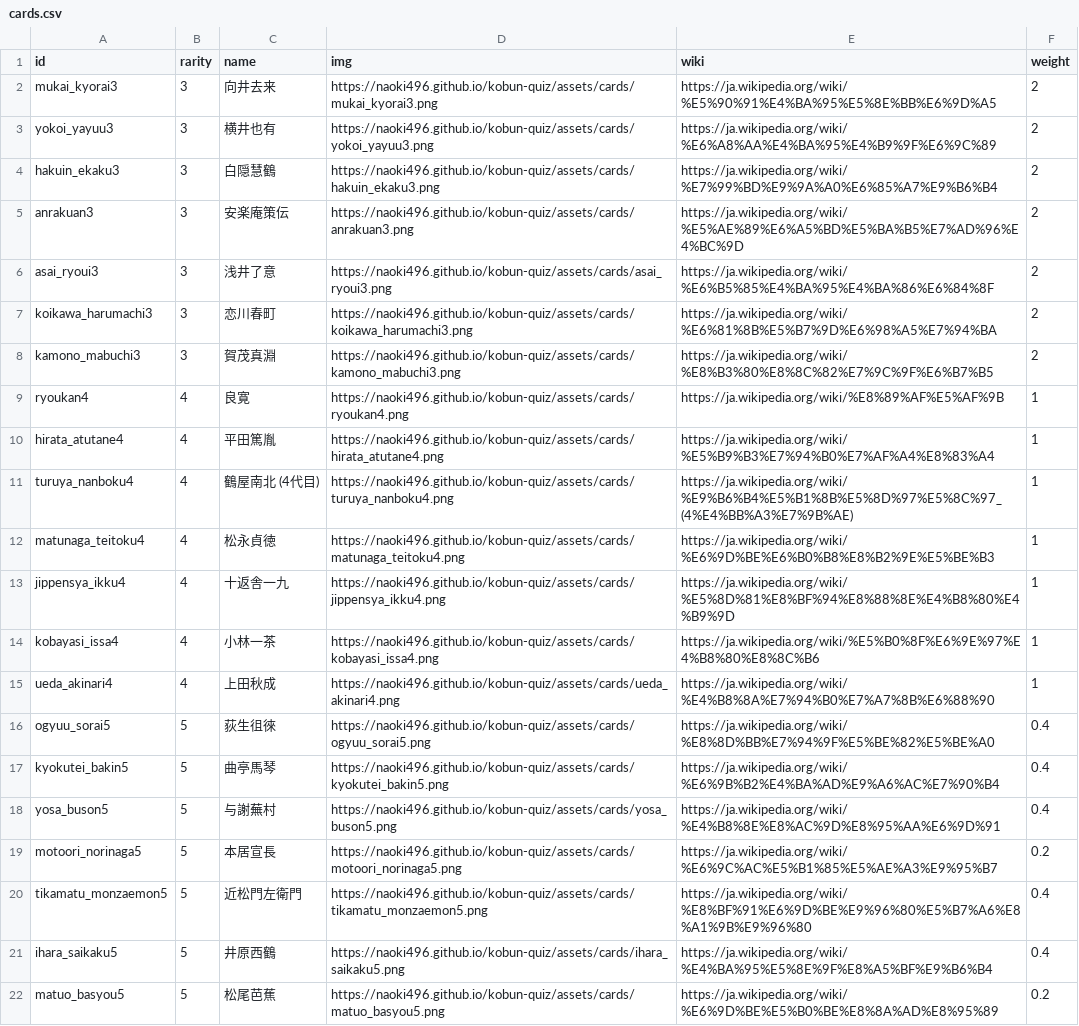
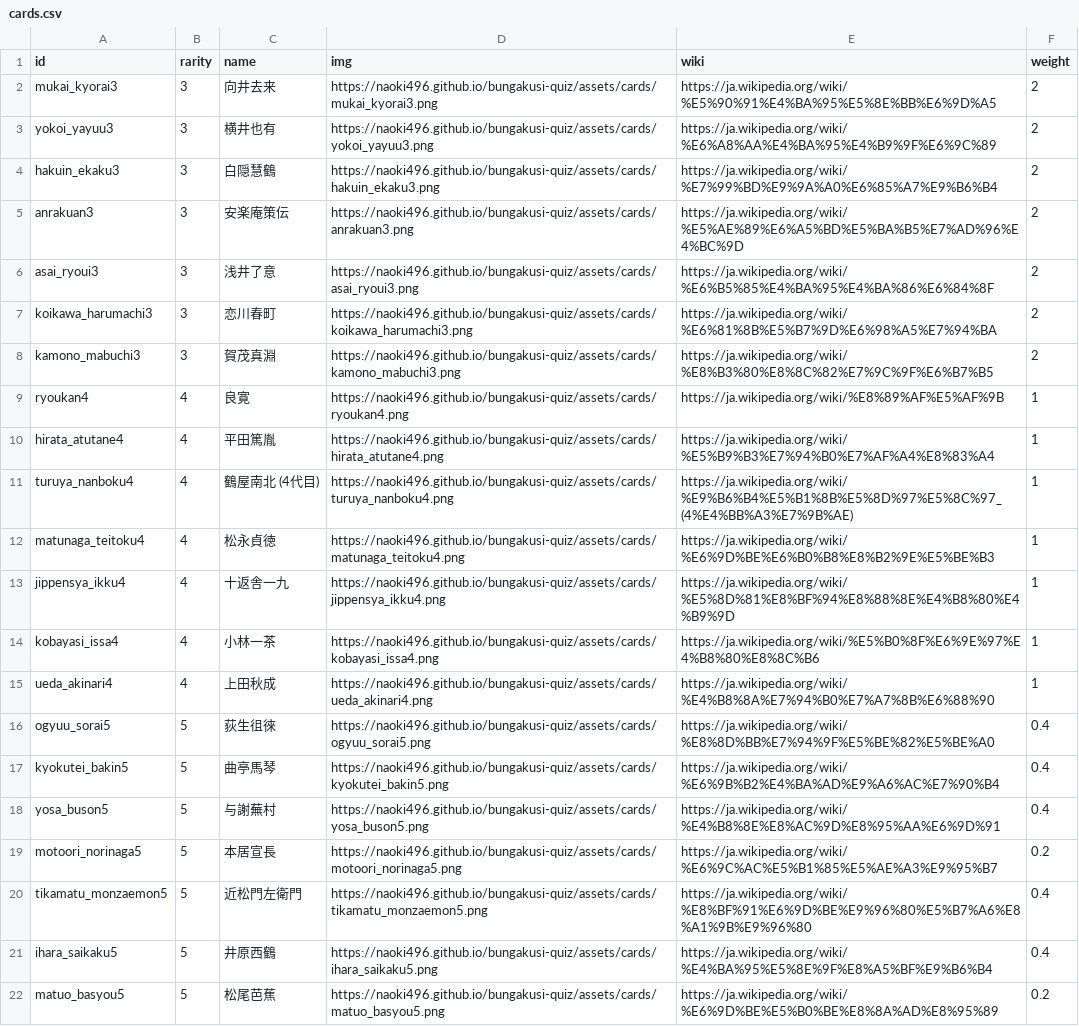
Before and after one commit to naoki496/bungakusi-quiz, a CSV file: cards.csv, drawn as a sheet; the diff names each change by its address in the sheet, - before the commit and + after, or states it on an @@ line.

Commit message:
Add files via upload

```diff
--- a/cards.csv
+++ b/cards.csv
-D2 (img): https://naoki496.github.io/kobun-quiz/assets/cards/mukai_kyorai3.png
+D2 (img): https://naoki496.github.io/bungakusi-quiz/assets/cards/mukai_kyorai3.png
-D3 (img): https://naoki496.github.io/kobun-quiz/assets/cards/yokoi_yayuu3.png
+D3 (img): https://naoki496.github.io/bungakusi-quiz/assets/cards/yokoi_yayuu3.png
-D4 (img): https://naoki496.github.io/kobun-quiz/assets/cards/hakuin_ekaku3.png
+D4 (img): https://naoki496.github.io/bungakusi-quiz/assets/cards/hakuin_ekaku3.png
-D5 (img): https://naoki496.github.io/kobun-quiz/assets/cards/anrakuan3.png
+D5 (img): https://naoki496.github.io/bungakusi-quiz/assets/cards/anrakuan3.png
-D6 (img): https://naoki496.github.io/kobun-quiz/assets/cards/asai_ryoui3.png
+D6 (img): https://naoki496.github.io/bungakusi-quiz/assets/cards/asai_ryoui3.png
-D7 (img): https://naoki496.github.io/kobun-quiz/assets/cards/koikawa_harumachi3.png
+D7 (img): https://naoki496.github.io/bungakusi-quiz/assets/cards/koikawa_harumachi3.png
-D8 (img): https://naoki496.github.io/kobun-quiz/assets/cards/kamono_mabuchi3.png
+D8 (img): https://naoki496.github.io/bungakusi-quiz/assets/cards/kamono_mabuchi3.png
-D9 (img): https://naoki496.github.io/kobun-quiz/assets/cards/ryoukan4.png
+D9 (img): https://naoki496.github.io/bungakusi-quiz/assets/cards/ryoukan4.png
-D10 (img): https://naoki496.github.io/kobun-quiz/assets/cards/hirata_atutane4.png
+D10 (img): https://naoki496.github.io/bungakusi-quiz/assets/cards/hirata_atutane4.png
-D11 (img): https://naoki496.github.io/kobun-quiz/assets/cards/turuya_nanboku4.png
+D11 (img): https://naoki496.github.io/bungakusi-quiz/assets/cards/turuya_nanboku4.png
-D12 (img): https://naoki496.github.io/kobun-quiz/assets/cards/matunaga_teitoku4.png
+D12 (img): https://naoki496.github.io/bungakusi-quiz/assets/cards/matunaga_teitoku4.png
-D13 (img): https://naoki496.github.io/kobun-quiz/assets/cards/jippensya_ikku4.png
+D13 (img): https://naoki496.github.io/bungakusi-quiz/assets/cards/jippensya_ikku4.png
-D14 (img): https://naoki496.github.io/kobun-quiz/assets/cards/kobayasi_issa4.png
+D14 (img): https://naoki496.github.io/bungakusi-quiz/assets/cards/kobayasi_issa4.png
-D15 (img): https://naoki496.github.io/kobun-quiz/assets/cards/ueda_akinari4.png
+D15 (img): https://naoki496.github.io/bungakusi-quiz/assets/cards/ueda_akinari4.png
-D16 (img): https://naoki496.github.io/kobun-quiz/assets/cards/ogyuu_sorai5.png
+D16 (img): https://naoki496.github.io/bungakusi-quiz/assets/cards/ogyuu_sorai5.png
-D17 (img): https://naoki496.github.io/kobun-quiz/assets/cards/kyokutei_bakin5.png
+D17 (img): https://naoki496.github.io/bungakusi-quiz/assets/cards/kyokutei_bakin5.png
-D18 (img): https://naoki496.github.io/kobun-quiz/assets/cards/yosa_buson5.png
+D18 (img): https://naoki496.github.io/bungakusi-quiz/assets/cards/yosa_buson5.png
-D19 (img): https://naoki496.github.io/kobun-quiz/assets/cards/motoori_norinaga5.png
+D19 (img): https://naoki496.github.io/bungakusi-quiz/assets/cards/motoori_norinaga5.png
-D20 (img): https://naoki496.github.io/kobun-quiz/assets/cards/tikamatu_monzaemon5.png
+D20 (img): https://naoki496.github.io/bungakusi-quiz/assets/cards/tikamatu_monzaemon5.png
-D21 (img): https://naoki496.github.io/kobun-quiz/assets/cards/ihara_saikaku5.png
+D21 (img): https://naoki496.github.io/bungakusi-quiz/assets/cards/ihara_saikaku5.png
-D22 (img): https://naoki496.github.io/kobun-quiz/assets/cards/matuo_basyou5.png
+D22 (img): https://naoki496.github.io/bungakusi-quiz/assets/cards/matuo_basyou5.png
```
